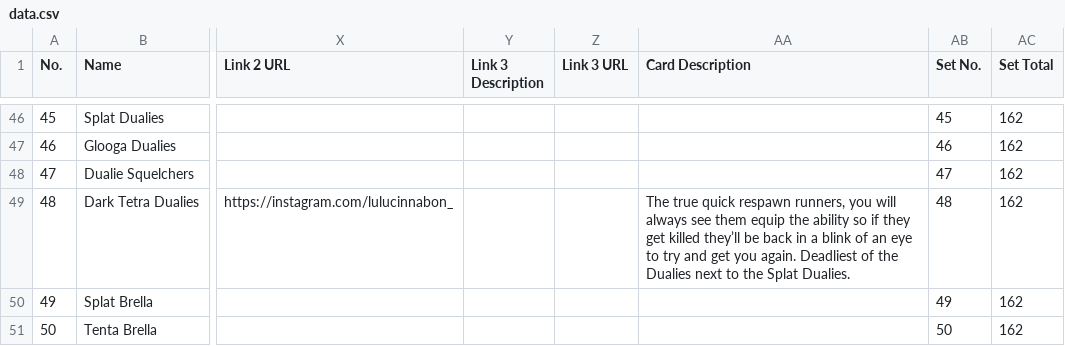
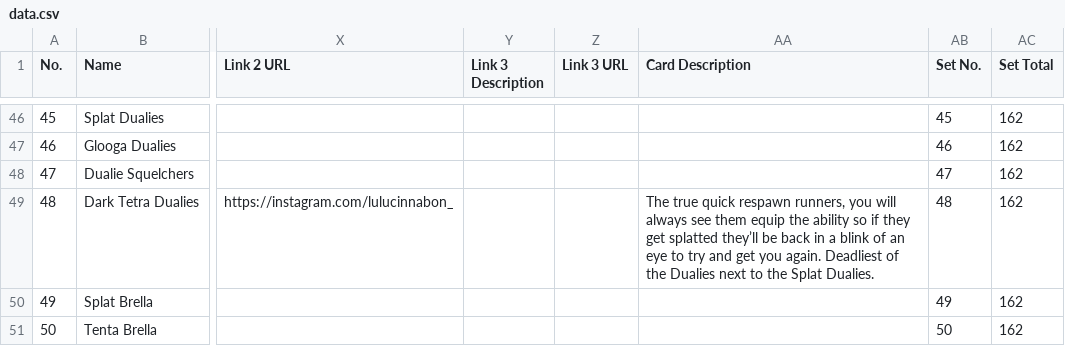
Before and after one commit to ArtySiege/ArtySiege.github.io, a CSV file: data.csv, drawn as a sheet; only a part is shown, gaps mark what is left out; the diff covers the shown part only; the diff names each change by its address in the sheet, - before the commit and + after, or states it on an @@ line.

```diff
--- a/data.csv
+++ b/data.csv
-AA49 (Card Description): …they get killed they’ll be…
+AA49 (Card Description): …they get splatted they’ll be…
```
Also changed, not shown: 72 edited cells elsewhere in this file, 8 other files.
